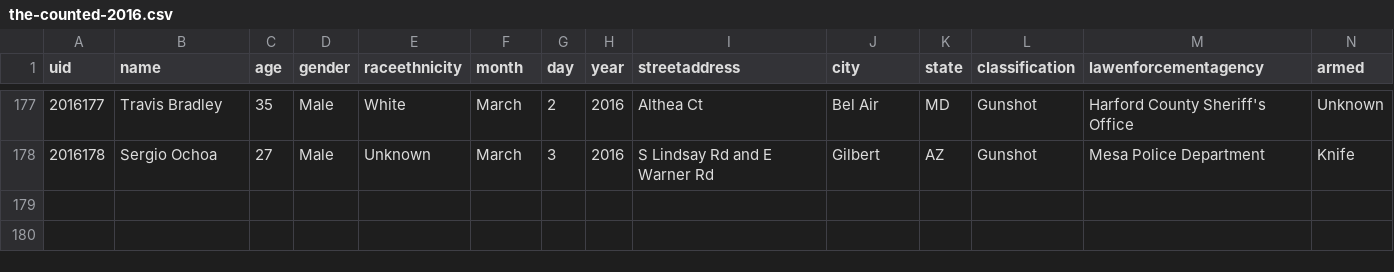
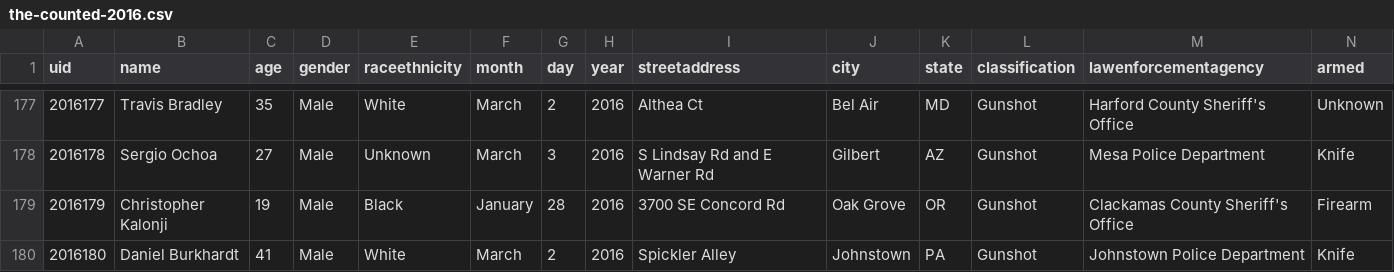
Before and after one commit to tigrevol8888/thecounted, a CSV file: data/the-counted-2016.csv, drawn as a sheet; only a part is shown, gaps mark what is left out; the diff names each change by its address in the sheet, - before the commit and + after, or states it on an @@ line.

Commit message:
Add latest data from the Guardian's "The Counted"
Taken from https://interactive.guim.co.uk/2015/the-counted/thecounted-data.zip, as requested at 2016-03-05 21:18:45. Content length was 208,896 bytes.

ZIP file contained:

  the-counted-2015.csv
    179,696 bytes
    Last modified 2016-03-05 15:38:56
  the-counted-2016.csv
    28,570 bytes
    Last modified 2016-03-05 15:38:56
  README.txt
    280 bytes
    Last modified 2016-03-05 15:38:56

Response headers were:

  content-length:                208896
  via:                           1.1 varnish
  x-cache:                       MISS
  access-control-expose-headers: Date
  x-amz-id-2:                    HVV3xegNFIu8j+tRwjmUG4CpIgW6r41pdWQBZC2s+/NXa1VsU0FLOUpLbBs4w9pTerDdygICKP4=
  accept-ranges:                 bytes
  x-timer:                       S1457212725.087609,VS0,VE32
  server:                        AmazonS3
  last-modified:                 Sat, 05 Mar 2016 20:39:05 GMT
  connection:                    keep-alive
  x-amz-request-id:              634FF358671ACD98
  x-cache-hits:                  0
  etag:                          "b7dfbb243d51108dbd050c187d453d22"
  x-served-by:                   cache-iad2128-IAD
  cache-control:                 max-age=20
  date:                          Sat, 05 Mar 2016 21:18:45 GMT
  access-control-allow-origin:   *
  access-control-allow-headers:  Accept,Authorization,Cache-Control,Content-Type,DNT,If-Modified-Since,Keep-Alive,Origin,User-Agent,X-Mx-ReqToken,X-Requested-With
  content-type:                  application/zip
  age:                           0
  access-control-allow-methods:  GET, POST, PUT, DELETE, OPTIONS

```diff
--- a/data/the-counted-2016.csv
+++ b/data/the-counted-2016.csv
+row 179: 2016179 | Christopher Kalonji | 19 | Male | Black | January | 28 | 2016 | 3700 SE Concord Rd | Oak Grove | OR | Gunshot | Clackamas County Sheriff's Office | Firearm
+row 180: 2016180 | Daniel Burkhardt | 41 | Male | White | March | 2 | 2016 | Spickler Alley | Johnstown | PA | Gunshot | Johnstown Police Department | Knife
```
